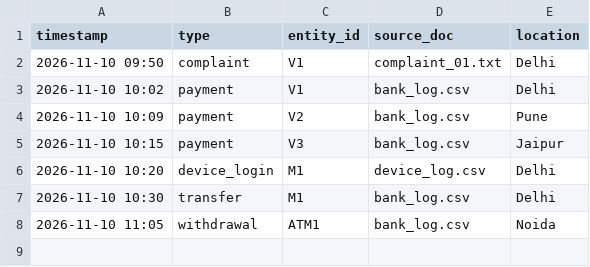
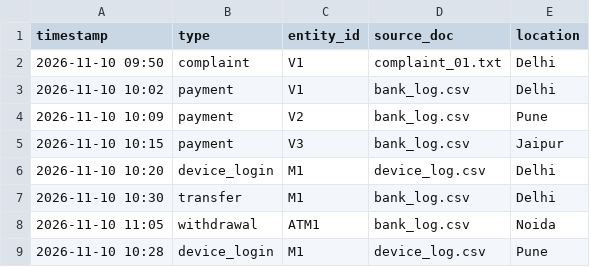
Before and after one commit to ritecha/sutram-c, a CSV file: data/events.csv, drawn as a sheet.

```diff
--- a/data/events.csv
+++ b/data/events.csv
@@ -8 +8,2 @@ timestamp,type,entity_id,source_doc,location
 2026-11-10 11:05,withdrawal,ATM1,bank_log.csv,Noida
+2026-11-10 10:28,device_login,M1,device_log.csv,Pune
```
Also changed, not shown: 1 other file.
